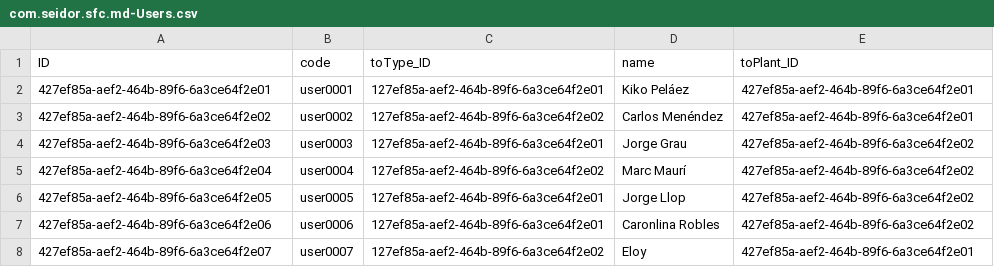
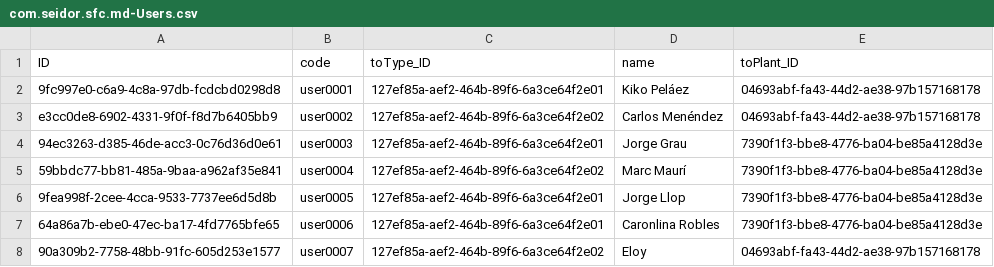
Before and after one commit to dongtianxiaozi/cap_filterfacets_test, a CSV file: db/data/com.seidor.sfc.md-Users.csv, drawn as a sheet.

```diff
--- a/db/data/com.seidor.sfc.md-Users.csv
+++ b/db/data/com.seidor.sfc.md-Users.csv
@@ -1,8 +1,8 @@
 ID;code;toType_ID;name;toPlant_ID
-427ef85a-aef2-464b-89f6-6a3ce64f2e01;user0001;127ef85a-aef2-464b-89f6-6a3ce64f2e01;Kiko Peláez;427ef85a-aef2-464b-89f6-6a3ce64f2e01
-427ef85a-aef2-464b-89f6-6a3ce64f2e02;user0002;127ef85a-aef2-464b-89f6-6a3ce64f2e02;Carlos Menéndez;427ef85a-aef2-464b-89f6-6a3ce64f2e01
-427ef85a-aef2-464b-89f6-6a3ce64f2e03;user0003;127ef85a-aef2-464b-89f6-6a3ce64f2e01;Jorge Grau;427ef85a-aef2-464b-89f6-6a3ce64f2e02
-427ef85a-aef2-464b-89f6-6a3ce64f2e04;user0004;127ef85a-aef2-464b-89f6-6a3ce64f2e02;Marc Maurí;427ef85a-aef2-464b-89f6-6a3ce64f2e02
-427ef85a-aef2-464b-89f6-6a3ce64f2e05;user0005;127ef85a-aef2-464b-89f6-6a3ce64f2e01;Jorge Llop;427ef85a-aef2-464b-89f6-6a3ce64f2e02
-427ef85a-aef2-464b-89f6-6a3ce64f2e06;user0006;127ef85a-aef2-464b-89f6-6a3ce64f2e01;Caronlina Robles;427ef85a-aef2-464b-89f6-6a3ce64f2e02
-427ef85a-aef2-464b-89f6-6a3ce64f2e07;user0007;127ef85a-aef2-464b-89f6-6a3ce64f2e02;Eloy;427ef85a-aef2-464b-89f6-6a3ce64f2e01
+9fc997e0-c6a9-4c8a-97db-fcdcbd0298d8;user0001;127ef85a-aef2-464b-89f6-6a3ce64f2e01;Kiko Peláez;04693abf-fa43-44d2-ae38-97b157168178
+e3cc0de8-6902-4331-9f0f-f8d7b6405bb9;user0002;127ef85a-aef2-464b-89f6-6a3ce64f2e02;Carlos Menéndez;04693abf-fa43-44d2-ae38-97b157168178
+94ec3263-d385-46de-acc3-0c76d36d0e61;user0003;127ef85a-aef2-464b-89f6-6a3ce64f2e01;Jorge Grau;7390f1f3-bbe8-4776-ba04-be85a4128d3e
+59bbdc77-bb81-485a-9baa-a962af35e841;user0004;127ef85a-aef2-464b-89f6-6a3ce64f2e02;Marc Maurí;7390f1f3-bbe8-4776-ba04-be85a4128d3e
+9fea998f-2cee-4cca-9533-7737ee6d5d8b;user0005;127ef85a-aef2-464b-89f6-6a3ce64f2e01;Jorge Llop;7390f1f3-bbe8-4776-ba04-be85a4128d3e
+64a86a7b-ebe0-47ec-ba17-4fd7765bfe65;user0006;127ef85a-aef2-464b-89f6-6a3ce64f2e01;Caronlina Robles;7390f1f3-bbe8-4776-ba04-be85a4128d3e
+90a309b2-7758-48bb-91fc-605d253e1577;user0007;127ef85a-aef2-464b-89f6-6a3ce64f2e02;Eloy;04693abf-fa43-44d2-ae38-97b157168178
```
Also changed, not shown: db/data/com.seidor.sfc.md-OrderClasses.csv, db/data/com.seidor.sfc.md-Responsibles.csv, 8 other files.
